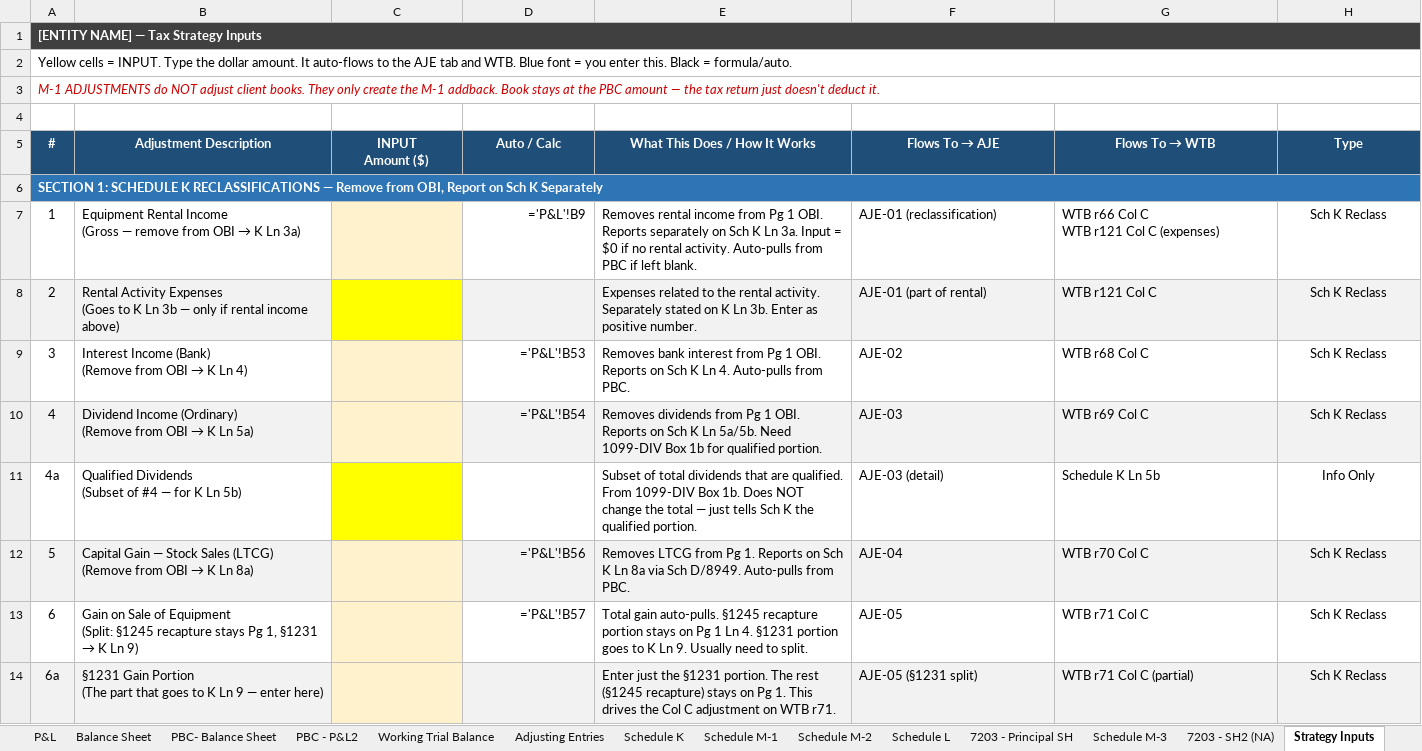
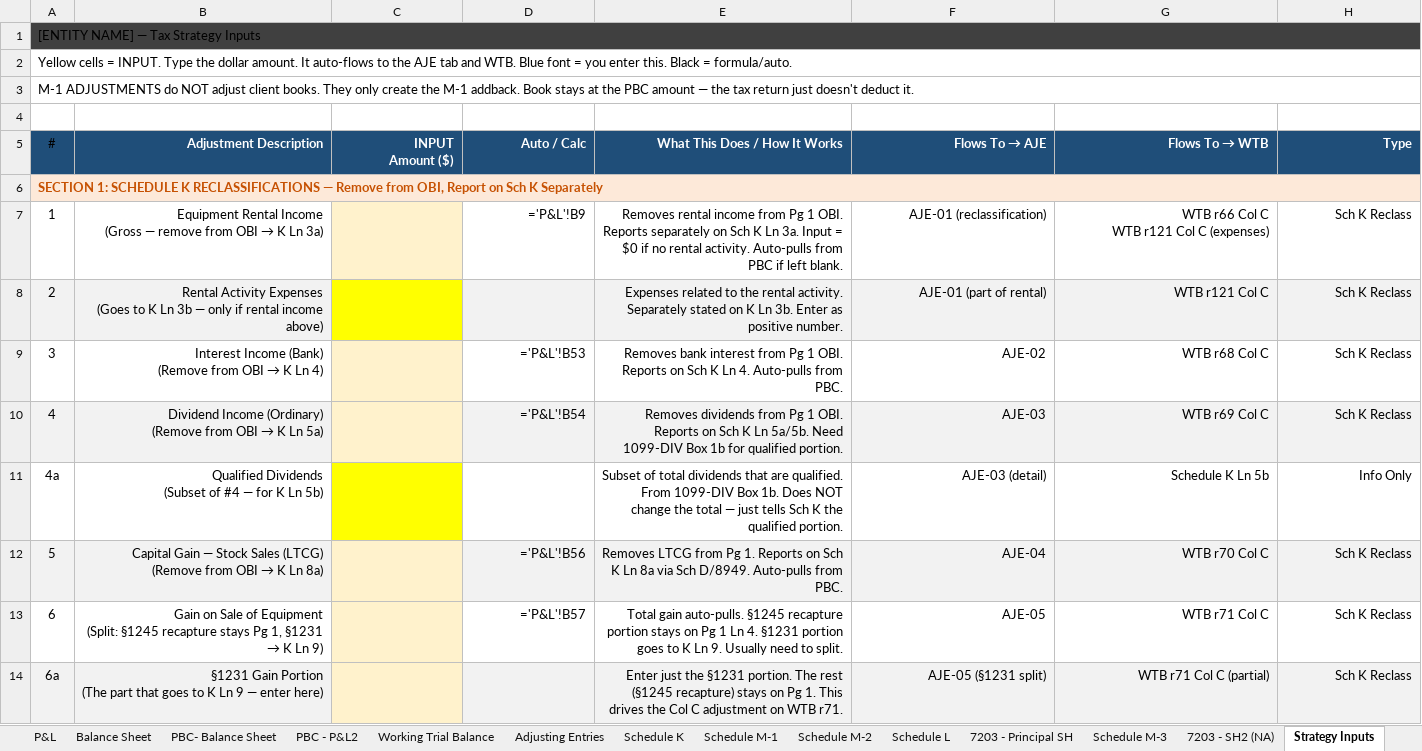
Before and after one commit to tannersettles2-svg/wtb-generator, an Excel workbook: templates/1120S_WTB_Template.xlsx, sheet Strategy Inputs, drawn as a sheet; only a part is shown; values as stored, in another font and other column widths than the file's, no borders; formulas without a stored value are shown as written; the diff covers the shown part only; the diff names each change by its address in the sheet, - before the commit and + after, or states it on an @@ line.

```diff
--- a/templates/1120S_WTB_Template.xlsx (sheet Strategy Inputs)
+++ b/templates/1120S_WTB_Template.xlsx (sheet Strategy Inputs)
@@ A1 bold: on → off, text colour: #FFFFFF → black @@
@@ A3 italic: on → off, text colour: #CC0000 → black @@
@@ A5 bold: on → off, text colour: #FFFFFF → black @@
-B5:H5 alignment: center
+B5:H5 alignment: right
@@ A6 fill: #2E75B6 → #FDE9D9, text colour: #FFFFFF → #C65102 @@
-B7:B14 alignment: left
+B7:B14 alignment: right
-E7:G14 alignment: left
+E7:G14 alignment: right
-H7:H14 alignment: center
+H7:H14 alignment: right
```
Also changed, not shown: cell formats elsewhere in this sheet, sheet Adjusting Entries, sheet Tax Strategies, sheet Schedule M-1, sheet Working Trial Balance, sheet 7203 - Principal SH, sheet 7203 - SH2 (NA), 7 more sheets, hidden cells, templates/1065_WTB_Template.xlsx, templates/1120_WTB_Template.xlsx, 1 other file.
